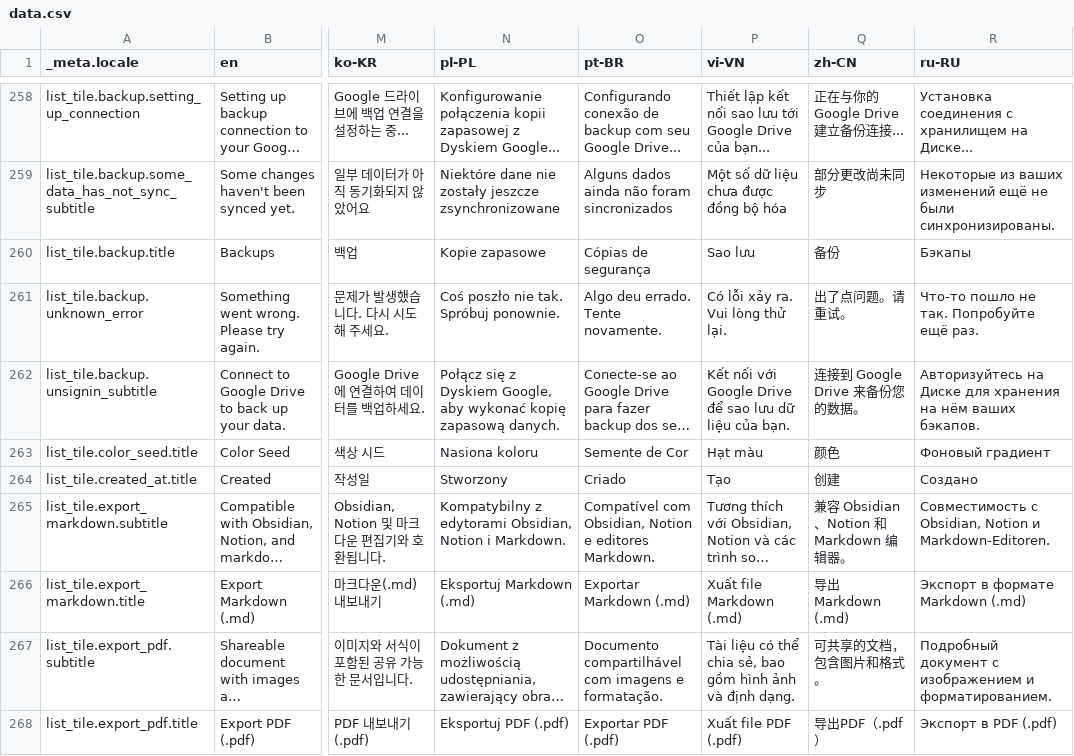
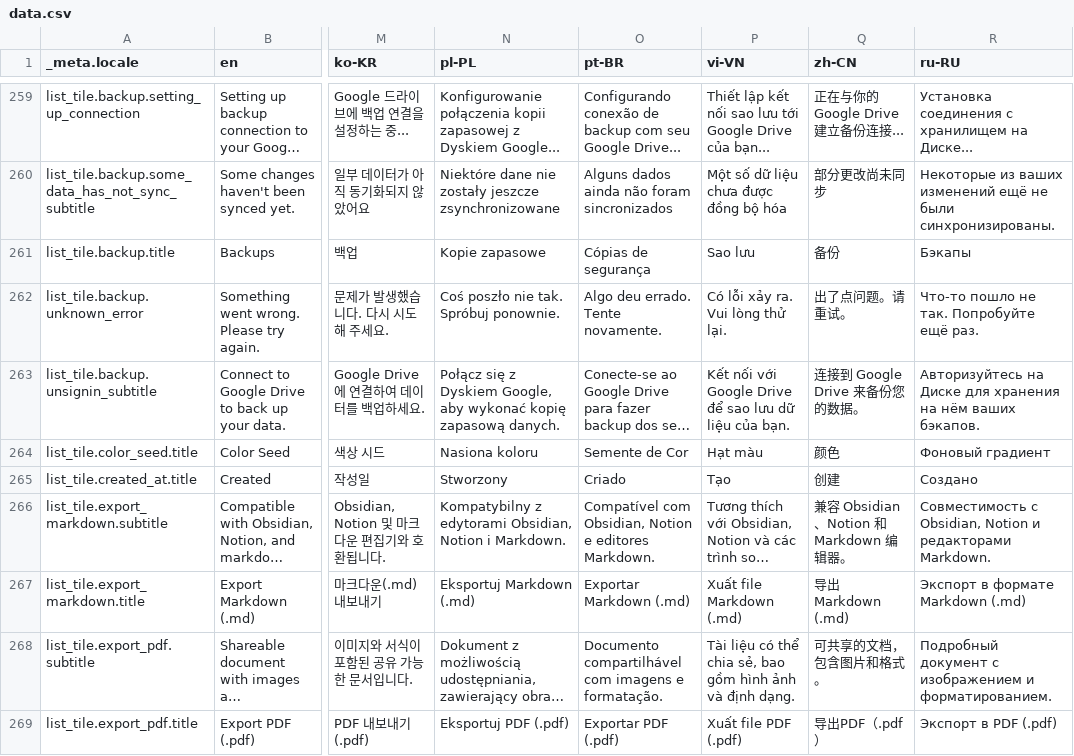
Before and after one commit to theachoem/storypad, a CSV file: bin/localization/data.csv, drawn as a sheet; only a part is shown, gaps mark what is left out; long unchanged cells end in …; addresses are those after the commit; the diff covers the shown part only; the diff names each change by its address in the sheet, - before the commit and + after, or states it on an @@ line.

```diff
--- a/bin/localization/data.csv
+++ b/bin/localization/data.csv
-R266 (ru-RU): …Notion и Markdown-Editoren.
+R266 (ru-RU): …Notion и редакторами Markdown.
```
Also changed, not shown: 1 added row and 3 edited cells elsewhere in this file, 27 other files.
